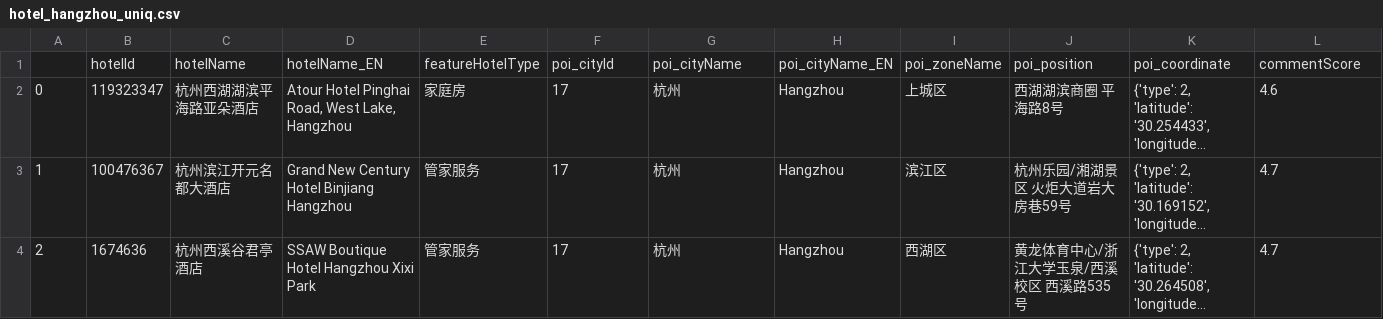
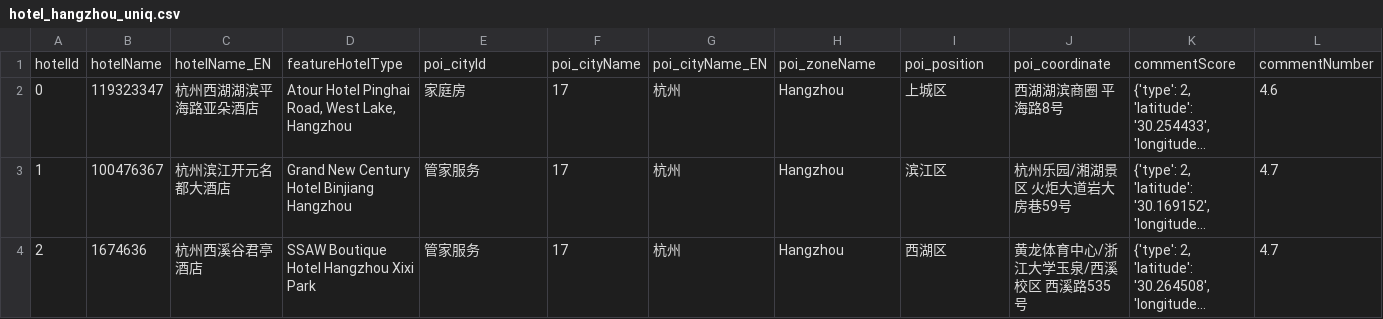
Before and after one commit to TenofHearts/TravelPlanning, a CSV file: database/hotels/hangzhou/hotel_hangzhou_uniq.csv, drawn as a sheet; only a part is shown; long unchanged cells end in …; removed rows and columns are numbered as before the commit, all else as after; rows hold the shown columns only; the diff names each change by its address in the sheet, - before the commit and + after, or states it on an @@ line.

```diff
--- a/database/hotels/hangzhou/hotel_hangzhou_uniq.csv
+++ b/database/hotels/hangzhou/hotel_hangzhou_uniq.csv
-row 1:  | hotelId | hotelName | hotelName_EN | featureHotelType | poi_cityId | poi_cityName | poi_cityName_EN | poi_zoneName | poi_position | poi_coordinate | commentScore
+row 1: hotelId | hotelName | hotelName_EN | featureHotelType | poi_cityId | poi_cityName | poi_cityName_EN | poi_zoneName | poi_position | poi_coordinate | commentScore | commentNumber
```
Also changed, not shown: 8 other files.
